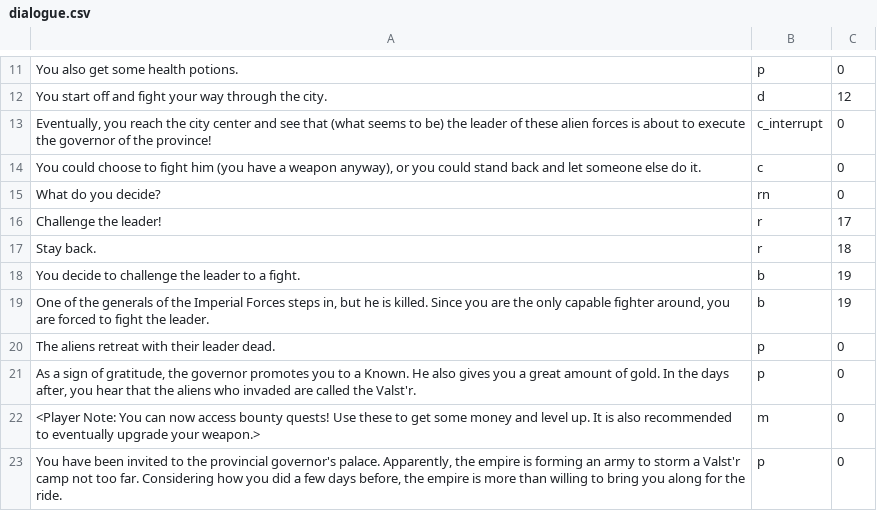
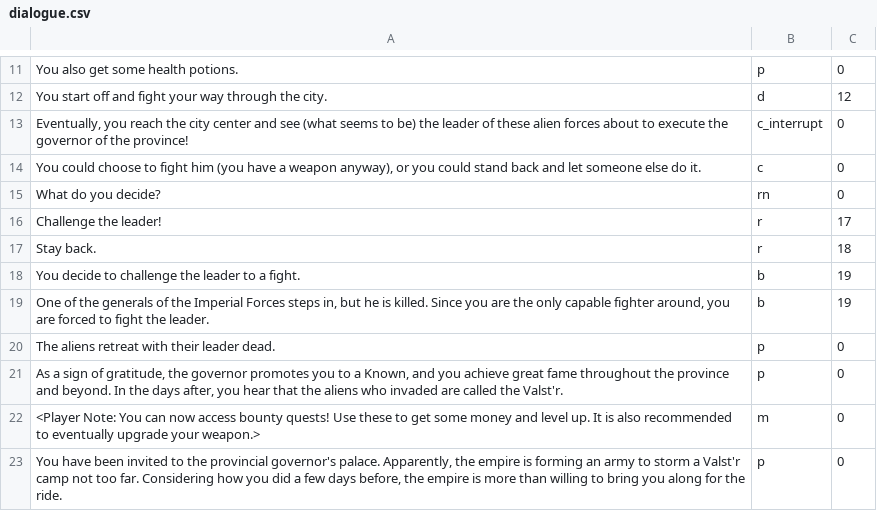
Before and after one commit to NairVish/the-destroyers-destiny, a CSV file: dialogue.csv, drawn as a sheet; only a part is shown, gaps mark what is left out.

Commit message:
Some dialogue modifications.

```diff
--- a/dialogue.csv
+++ b/dialogue.csv
@@ -12,3 +12,3 @@
 "You start off and fight your way through the city.",d,12
-"Eventually, you reach the city center and see that (what seems to be) the leader of these alien forces is about to execute the governor of the province!",c_interrupt,0
+"Eventually, you reach the city center and see (what seems to be) the leader of these alien forces about to execute the governor of the province!",c_interrupt,0
 "You could choose to fight him (you have a weapon anyway), or you could stand back and let someone else do it.",c,0
@@ -20,3 +20,3 @@
 "The aliens retreat with their leader dead.",p,0
-"As a sign of gratitude, the governor promotes you to a Known. He also gives you a great amount of gold. In the days after, you hear that the aliens who invaded are called the Valst'r.",p,0
+"As a sign of gratitude, the governor promotes you to a Known, and you achieve great fame throughout the province and beyond. In the days after, you hear that the aliens who invaded are called the Valst'r.",p,0
 "<Player Note: You can now access bounty quests! Use these to get some money and level up. It is also recommended to eventually upgrade your weapon.>",m,0
```
